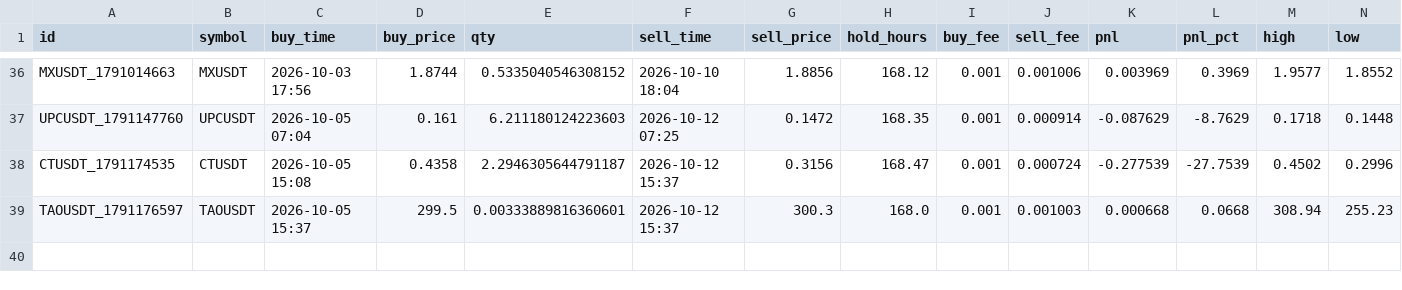
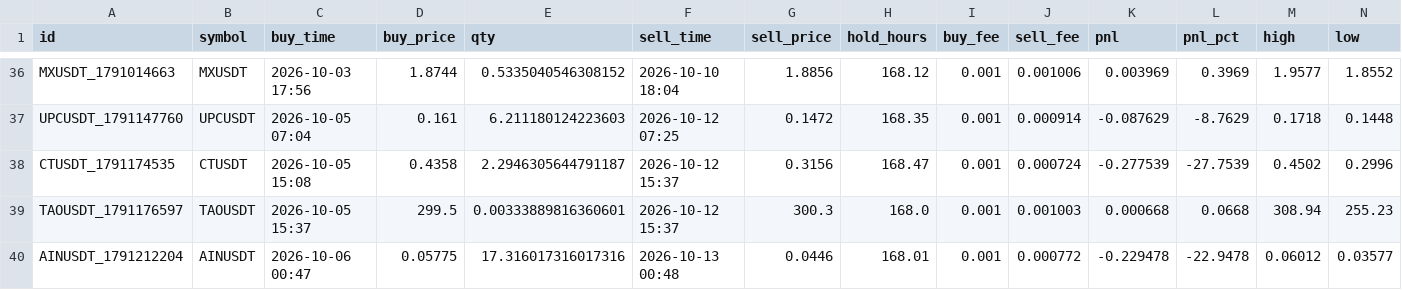
Before and after one commit to hiro1980umare/mexcscreener, a CSV file: paper_trades.csv, drawn as a sheet; only a part is shown, gaps mark what is left out; rows hold the shown columns only; the diff names each change by its address in the sheet, - before the commit and + after, or states it on an @@ line.

```diff
--- a/paper_trades.csv
+++ b/paper_trades.csv
+row 40: AINUSDT_1791212204 | AINUSDT | 2026-10-06 00:47 | 0.05775 | 17.316017316017316 | 2026-10-13 00:48 | 0.0446 | 168.01 | 0.001 | 0.000772 | -0.229478 | -22.9478 | 0.06012 | 0.03577
```
Also changed, not shown: 5 other files.
